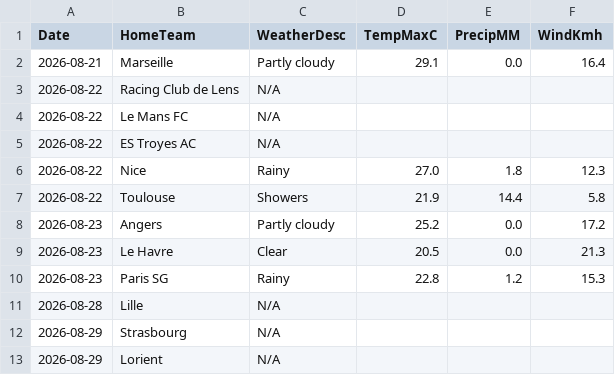
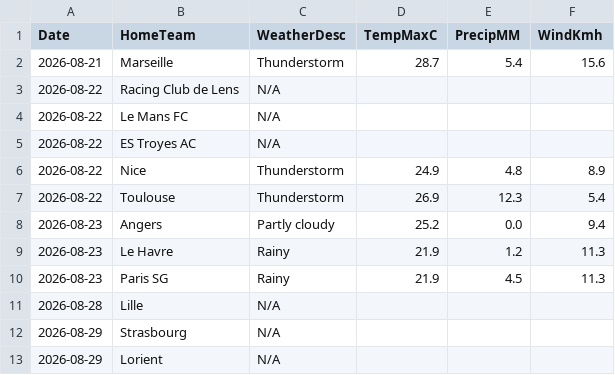
Before and after one commit to gmalbert/ligue-1, a CSV file: data_files/raw/match_weather.csv, drawn as a sheet; only a part is shown.

```diff
--- a/data_files/raw/match_weather.csv
+++ b/data_files/raw/match_weather.csv
@@ -1,3 +1,3 @@
 Date,HomeTeam,WeatherDesc,TempMaxC,PrecipMM,WindKmh
-2026-08-21,Marseille,Partly cloudy,29.1,0.0,16.4
+2026-08-21,Marseille,Thunderstorm,28.7,5.4,15.6
 2026-08-22,Racing Club de Lens,N/A,,,
@@ -5,7 +5,7 @@ Date,HomeTeam,WeatherDesc,TempMaxC,PrecipMM,WindKmh
 2026-08-22,ES Troyes AC,N/A,,,
-2026-08-22,Nice,Rainy,27.0,1.8,12.3
-2026-08-22,Toulouse,Showers,21.9,14.4,5.8
-2026-08-23,Angers,Partly cloudy,25.2,0.0,17.2
-2026-08-23,Le Havre,Clear,20.5,0.0,21.3
-2026-08-23,Paris SG,Rainy,22.8,1.2,15.3
+2026-08-22,Nice,Thunderstorm,24.9,4.8,8.9
+2026-08-22,Toulouse,Thunderstorm,26.9,12.3,5.4
+2026-08-23,Angers,Partly cloudy,25.2,0.0,9.4
+2026-08-23,Le Havre,Rainy,21.9,1.2,11.3
+2026-08-23,Paris SG,Rainy,21.9,4.5,11.3
 2026-08-28,Lille,N/A,,,
```
Also changed, not shown: data_files/model_features/market_features.csv, data_files/predictions_log.csv, 9 other files.
